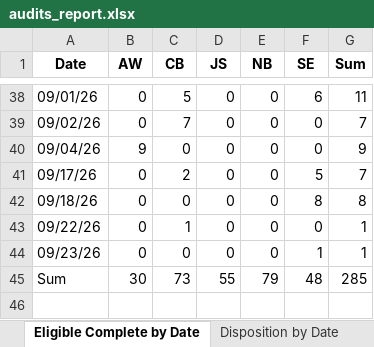
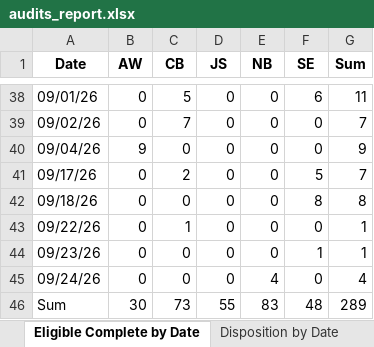
Before and after one commit to sshamblen/public, an Excel workbook: audits_report.xlsx, sheet Eligible Complete by Date, drawn as a sheet; only a part is shown, gaps mark what is left out; values as stored, in another font and other column widths than the file's, no borders; addresses are those after the commit; the diff names each change by its address in the sheet, - before the commit and + after, or states it on an @@ line.

```diff
--- a/audits_report.xlsx (sheet Eligible Complete by Date)
+++ b/audits_report.xlsx (sheet Eligible Complete by Date)
+row 45: 09/24/26 | 0 | 0 | 0 | 4 | 0 | 4
-E46 (NB): 79
+E46 (NB): 83
-G46 (Sum): 285
+G46 (Sum): 289
```
Also changed, not shown: sheet Incomplete Stores, sheet Store Status, sheet Data, sheet Disposition by Date, sheet Disposition by Staff.
